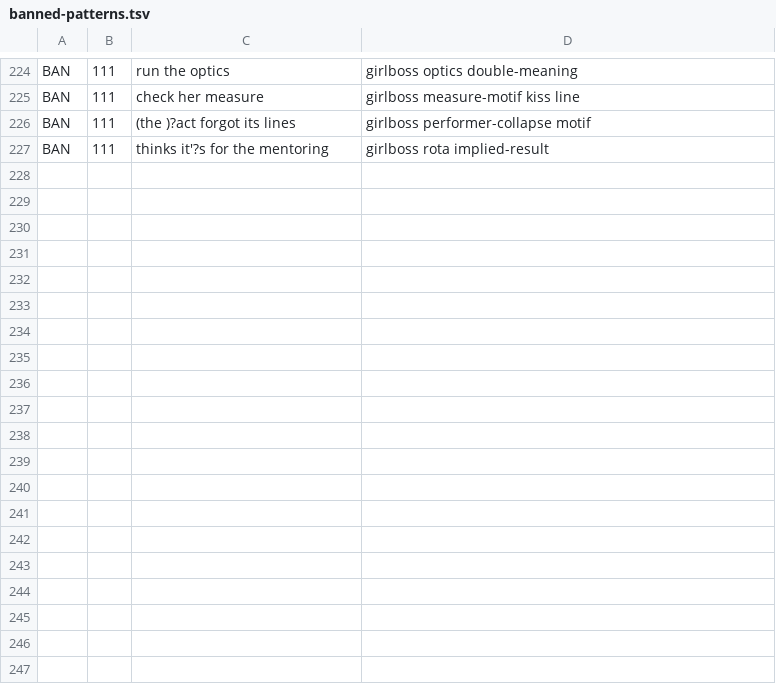
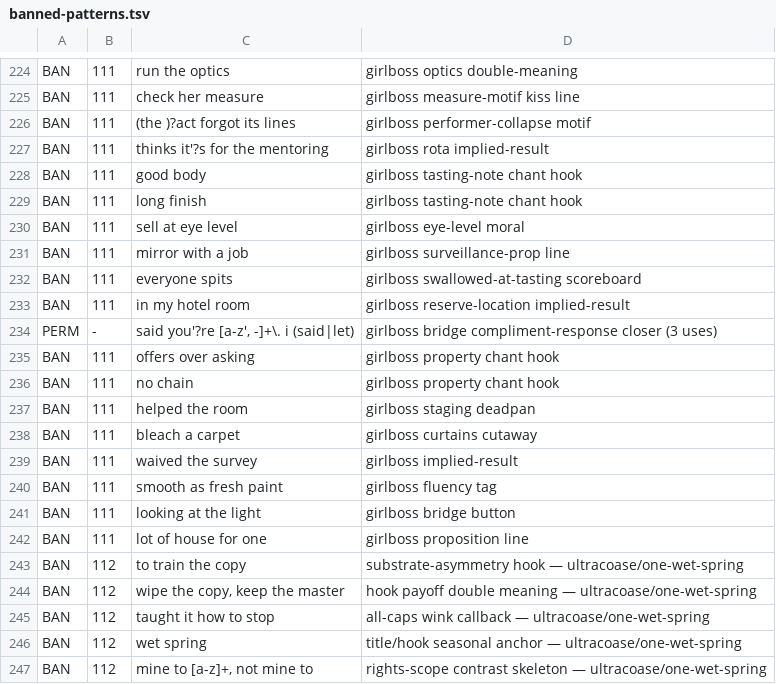
Before and after one commit to lawless-m/Lyricist, a TSV file: .claude/tropes/banned-patterns.tsv, drawn as a sheet; only a part is shown, gaps mark what is left out; the diff covers the shown part only; the diff names each change by its address in the sheet, - before the commit and + after, or states it on an @@ line.

```diff
--- a/.claude/tropes/banned-patterns.tsv
+++ b/.claude/tropes/banned-patterns.tsv
+row 228: BAN | 111 | good body | girlboss tasting-note chant hook
+row 229: BAN | 111 | long finish | girlboss tasting-note chant hook
+row 230: BAN | 111 | sell at eye level | girlboss eye-level moral
+row 231: BAN | 111 | mirror with a job | girlboss surveillance-prop line
+row 232: BAN | 111 | everyone spits | girlboss swallowed-at-tasting scoreboard
+row 233: BAN | 111 | in my hotel room | girlboss reserve-location implied-result
+row 234: PERM | - | said you'?re [a-z', -]+\. i (said|let) | girlboss bridge compliment-response closer (3 uses)
+row 235: BAN | 111 | offers over asking | girlboss property chant hook
+row 236: BAN | 111 | no chain | girlboss property chant hook
+row 237: BAN | 111 | helped the room | girlboss staging deadpan
+row 238: BAN | 111 | bleach a carpet | girlboss curtains cutaway
+row 239: BAN | 111 | waived the survey | girlboss implied-result
+row 240: BAN | 111 | smooth as fresh paint | girlboss fluency tag
+row 241: BAN | 111 | looking at the light | girlboss bridge button
+row 242: BAN | 111 | lot of house for one | girlboss proposition line
+row 243: BAN | 112 | to train the copy | substrate-asymmetry hook — ultracoase/one-wet-spring
+row 244: BAN | 112 | wipe the copy, keep the master | hook payoff double meaning — ultracoase/one-wet-spring
+row 245: BAN | 112 | taught it how to stop | all-caps wink callback — ultracoase/one-wet-spring
+row 246: BAN | 112 | wet spring | title/hook seasonal anchor — ultracoase/one-wet-spring
+row 247: BAN | 112 | mine to [a-z]+, not mine to | rights-scope contrast skeleton — ultracoase/one-wet-spring
```
Also changed, not shown: 25 added rows elsewhere in this file, 15 other files.
